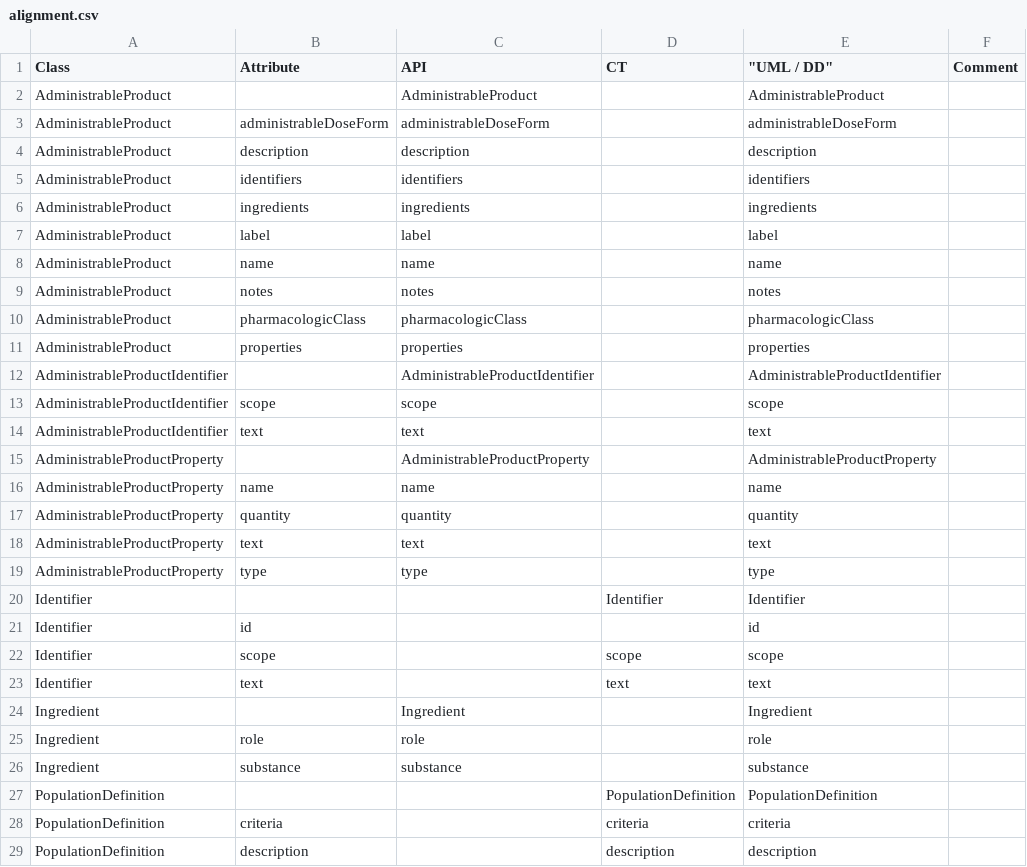
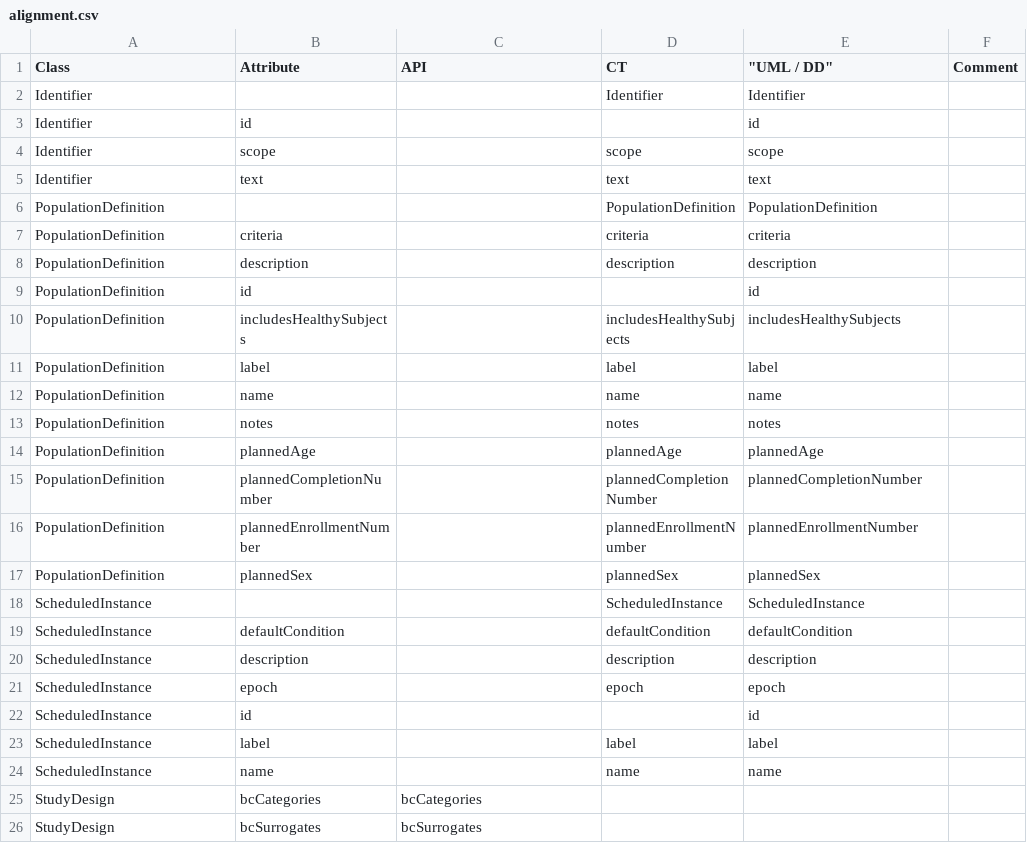
Before and after one commit to cdisc-org/DDF-RA, a CSV file: Deliverables/UML/alignment.csv, drawn as a sheet; only a part is shown; the shorter side is filled out with more unchanged rows; the diff covers the shown part only; the diff names each change by its address in the sheet, - before the commit and + after, or states it on an @@ line.

```diff
--- a/Deliverables/UML/alignment.csv
+++ b/Deliverables/UML/alignment.csv
-row 2: AdministrableProduct |  | AdministrableProduct |  | AdministrableProduct
-row 3: AdministrableProduct | administrableDoseForm | administrableDoseForm |  | administrableDoseForm
-row 4: AdministrableProduct | description | description |  | description
-row 5: AdministrableProduct | identifiers | identifiers |  | identifiers
-row 6: AdministrableProduct | ingredients | ingredients |  | ingredients
-row 7: AdministrableProduct | label | label |  | label
-row 8: AdministrableProduct | name | name |  | name
-row 9: AdministrableProduct | notes | notes |  | notes
-row 10: AdministrableProduct | pharmacologicClass | pharmacologicClass |  | pharmacologicClass
-row 11: AdministrableProduct | properties | properties |  | properties
-row 12: AdministrableProductIdentifier |  | AdministrableProductIdentifier |  | AdministrableProductIdentifier
-row 13: AdministrableProductIdentifier | scope | scope |  | scope
-row 14: AdministrableProductIdentifier | text | text |  | text
-row 15: AdministrableProductProperty |  | AdministrableProductProperty |  | AdministrableProductProperty
-row 16: AdministrableProductProperty | name | name |  | name
-row 17: AdministrableProductProperty | quantity | quantity |  | quantity
-row 18: AdministrableProductProperty | text | text |  | text
-row 19: AdministrableProductProperty | type | type |  | type
-row 24: Ingredient |  | Ingredient |  | Ingredient
-row 25: Ingredient | role | role |  | role
-row 26: Ingredient | substance | substance |  | substance
```
Also changed, not shown: 13 removed rows elsewhere in this file, 2 other files.
